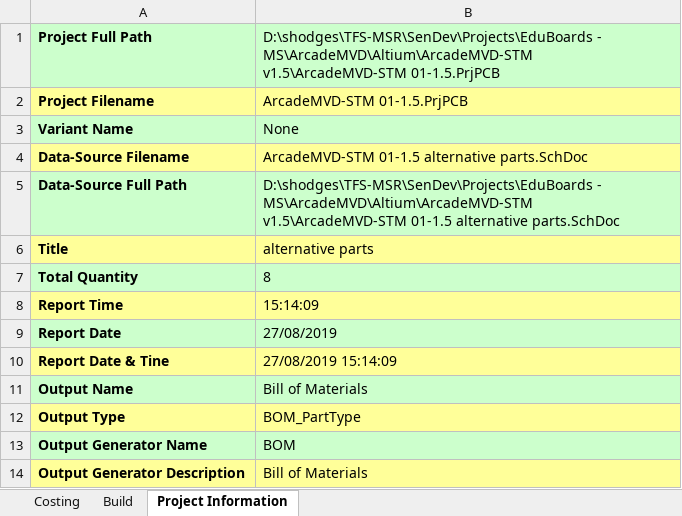
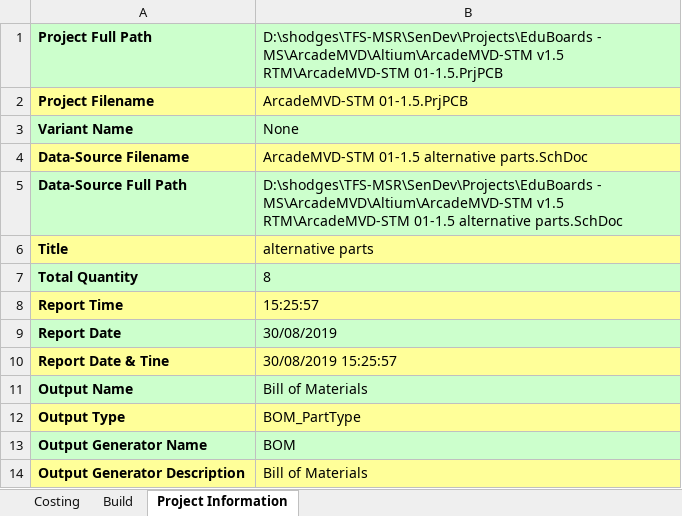
Before and after one commit to microsoft/pxt-arcade-hardware-designs, an Excel workbook: ArcadeMVD-STM v1.5/BOM MS-ArcadeMVD-STM 01-1.5/BOM (alternative parts) MS-ArcadeMVD-STM 01-1.5.xlsx, sheet Project Information, drawn as a sheet; values as stored, in another font and other column widths than the file's, no borders; the diff names each change by its address in the sheet, - before the commit and + after, or states it on an @@ line.

```diff
--- a/ArcadeMVD-STM v1.5/BOM MS-ArcadeMVD-STM 01-1.5/BOM (alternative parts) MS-ArcadeMVD-STM 01-1.5.xlsx (sheet Project Information)
+++ b/ArcadeMVD-STM v1.5/BOM MS-ArcadeMVD-STM 01-1.5/BOM (alternative parts) MS-ArcadeMVD-STM 01-1.5.xlsx (sheet Project Information)
-B1: …- MS\ArcadeMVD\Altium\ArcadeMVD-STM v1.5\ArcadeMVD-STM 01-1.5.PrjPCB
+B1: …- MS\ArcadeMVD\Altium\ArcadeMVD-STM v1.5 RTM\ArcadeMVD-STM 01-1.5.PrjPCB
-B5: …- MS\ArcadeMVD\Altium\ArcadeMVD-STM v1.5\ArcadeMVD-STM 01-1.5 alternative…
+B5: …- MS\ArcadeMVD\Altium\ArcadeMVD-STM v1.5 RTM\ArcadeMVD-STM 01-1.5 alternative…
-B8: 15:14:09
+B8: 15:25:57
-B9: 27/08/2019
+B9: 30/08/2019
-B10: 27/08/2019 15:14:09
+B10: 30/08/2019 15:25:57
```
Also changed, not shown: sheet Costing, sheet Build, ArcadeMVD-STM v1.5/BOM MS-ArcadeMVD-STM 01-1.5/BOM (complete design) MS-ArcadeMVD-STM 01-1.5.xlsx, 17 other files.
